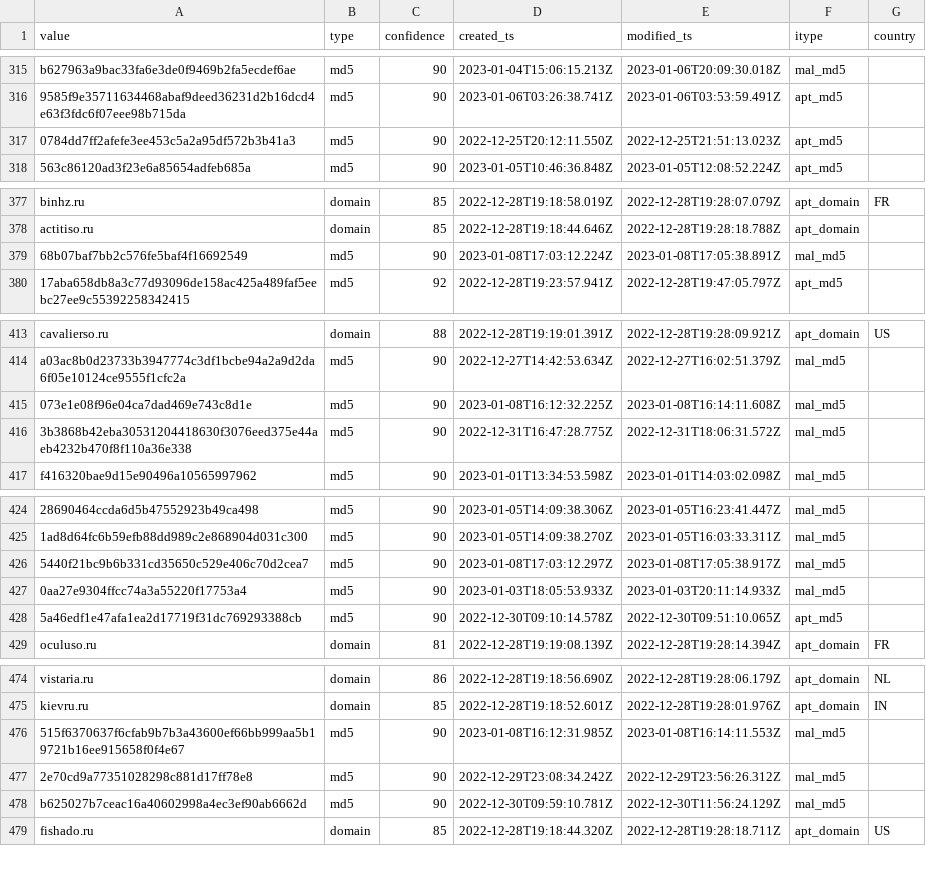
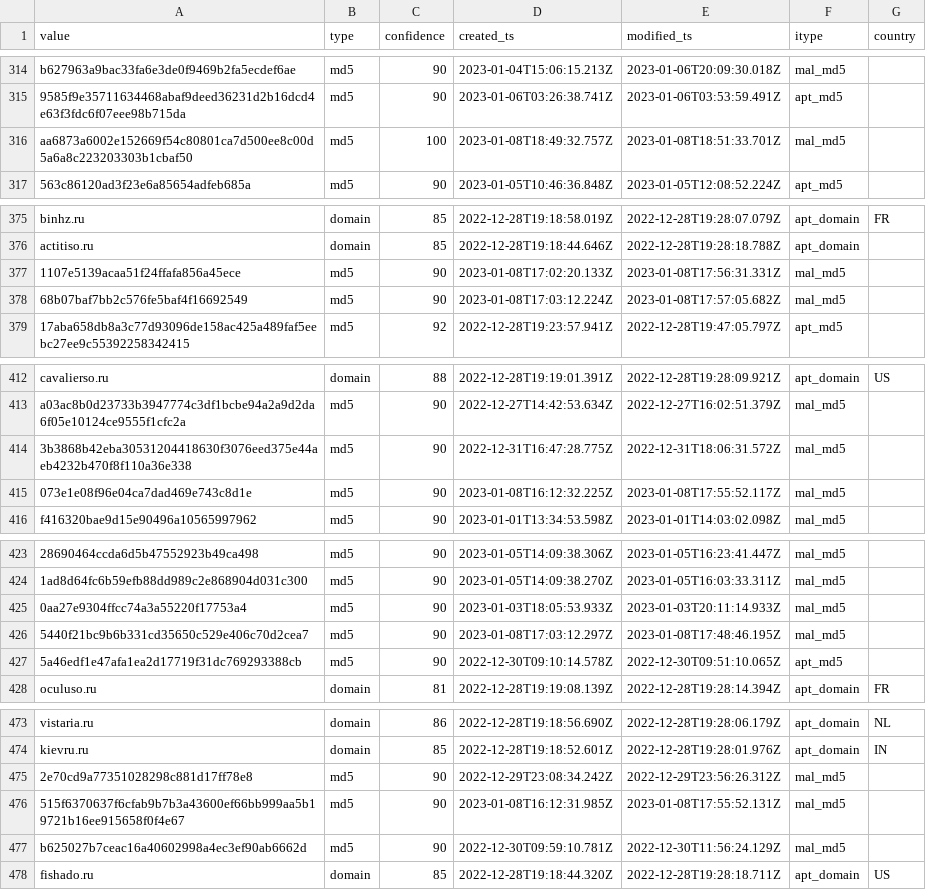
Before and after one commit to geodezjafan/IOCs, a CSV file: ioc.csv, drawn as a sheet; only a part is shown, gaps mark what is left out; removed rows and columns are numbered as before the commit, all else as after; the diff covers the shown part only; the diff names each change by its address in the sheet, - before the commit and + after, or states it on an @@ line.

Commit message:
auto update

```diff
--- a/ioc.csv
+++ b/ioc.csv
-row 317: 0784dd7ff2afefe3ee453c5a2a95df572b3b41a3 | md5 | 90 | 2022-12-25T20:12:11.550Z | 2022-12-25T21:51:13.023Z | apt_md5
+row 316: aa6873a6002e152669f54c80801ca7d500ee8c00d5a6a8c223203303b1cbaf50 | md5 | 100 | 2023-01-08T18:49:32.757Z | 2023-01-08T18:51:33.701Z | mal_md5
+row 377: 1107e5139acaa51f24ffafa856a45ece | md5 | 90 | 2023-01-08T17:02:20.133Z | 2023-01-08T17:56:31.331Z | mal_md5
-E378 (modified_ts): 2023-01-08T17:05:38.891Z
+E378 (modified_ts): 2023-01-08T17:57:05.682Z
-row 415: 073e1e08f96e04ca7dad469e743c8d1e | md5 | 90 | 2023-01-08T16:12:32.225Z | 2023-01-08T16:14:11.608Z | mal_md5
+row 415: 073e1e08f96e04ca7dad469e743c8d1e | md5 | 90 | 2023-01-08T16:12:32.225Z | 2023-01-08T17:55:52.117Z | mal_md5
-row 426: 5440f21bc9b6b331cd35650c529e406c70d2cea7 | md5 | 90 | 2023-01-08T17:03:12.297Z | 2023-01-08T17:05:38.917Z | mal_md5
+row 426: 5440f21bc9b6b331cd35650c529e406c70d2cea7 | md5 | 90 | 2023-01-08T17:03:12.297Z | 2023-01-08T17:48:46.195Z | mal_md5
-row 476: 515f6370637f6cfab9b7b3a43600ef66bb999aa5b19721b16ee915658f0f4e67 | md5 | 90 | 2023-01-08T16:12:31.985Z | 2023-01-08T16:14:11.553Z | mal_md5
+row 476: 515f6370637f6cfab9b7b3a43600ef66bb999aa5b19721b16ee915658f0f4e67 | md5 | 90 | 2023-01-08T16:12:31.985Z | 2023-01-08T17:55:52.131Z | mal_md5
```
Also changed, not shown: 1 added row, 3 removed rows, 1 moved row and 4 edited cells elsewhere in this file.
